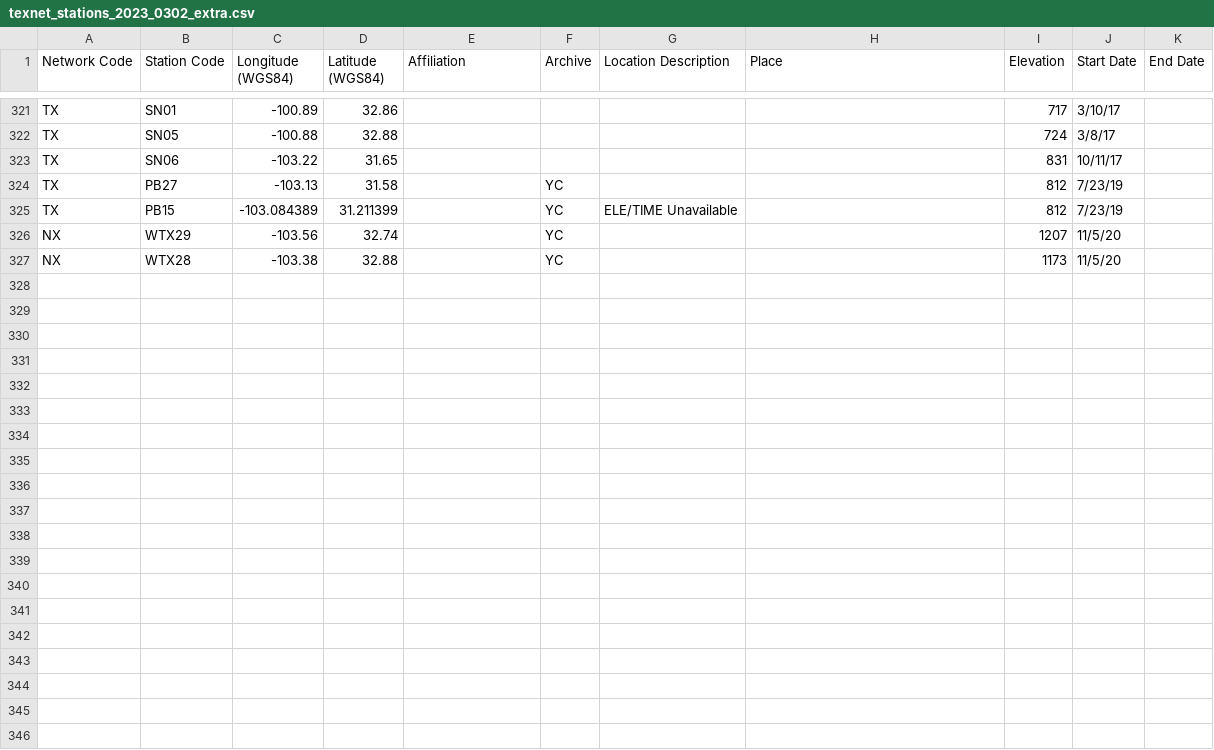
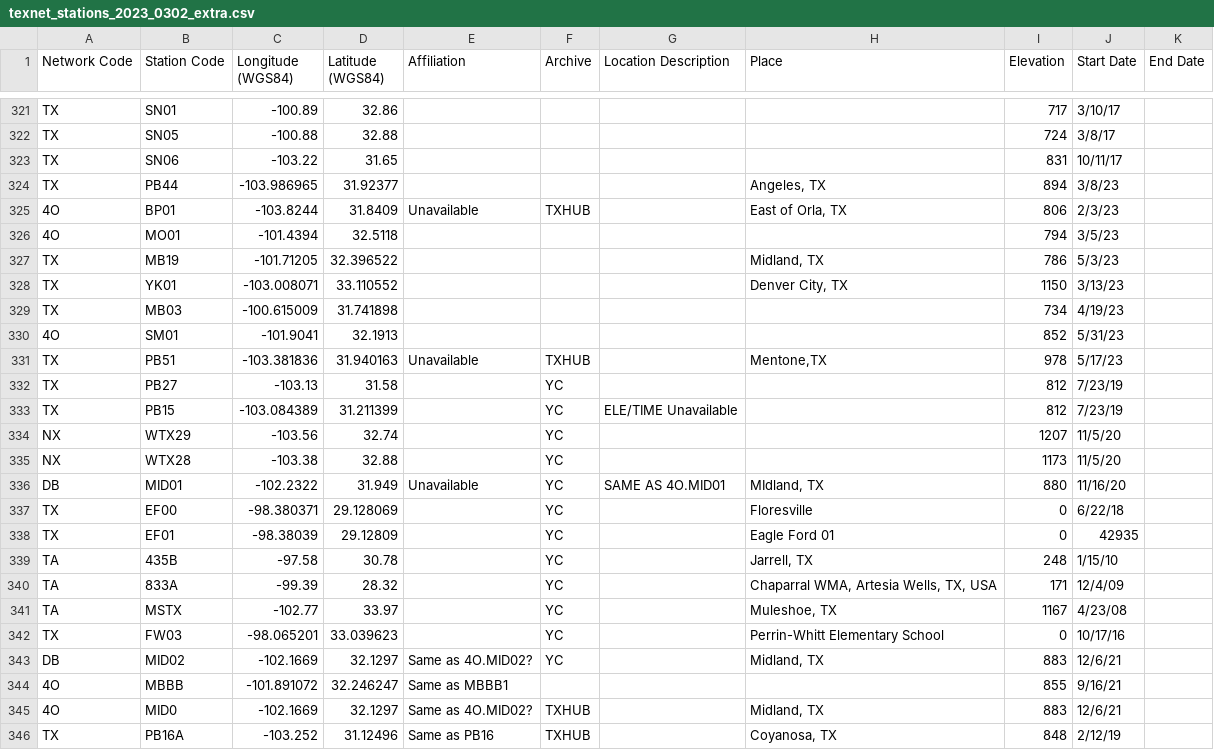
Before and after one commit to chenyk1990/cykd2, a CSV file: various/cyksmall/texnet_stations_2023_0302_extra.csv, drawn as a sheet; only a part is shown, gaps mark what is left out; the diff names each change by its address in the sheet, - before the commit and + after, or states it on an @@ line.

Commit message:
Mon Jul 10 12:37:35 CDT 2023

```diff
--- a/various/cyksmall/texnet_stations_2023_0302_extra.csv
+++ b/various/cyksmall/texnet_stations_2023_0302_extra.csv
+row 324: TX | PB44 | -103.986965 | 31.92377 |  |  |  | Angeles, TX | 894 | 3/8/23
+row 325: 4O | BP01 | -103.8244 | 31.8409 | Unavailable | TXHUB |  | East of Orla, TX | 806 | 2/3/23
+row 326: 4O | MO01 | -101.4394 | 32.5118 |  |  |  |  | 794 | 3/5/23
+row 327: TX | MB19 | -101.71205 | 32.396522 |  |  |  | Midland, TX | 786 | 5/3/23
+row 328: TX | YK01 | -103.008071 | 33.110552 |  |  |  | Denver City, TX | 1150 | 3/13/23
+row 329: TX | MB03 | -100.615009 | 31.741898 |  |  |  |  | 734 | 4/19/23
+row 330: 4O | SM01 | -101.9041 | 32.1913 |  |  |  |  | 852 | 5/31/23
+row 331: TX | PB51 | -103.381836 | 31.940163 | Unavailable | TXHUB |  | Mentone,TX | 978 | 5/17/23
+row 336: DB | MID01 | -102.2322 | 31.949 | Unavailable | YC | SAME AS 4O.MID01 | MIdland, TX | 880 | 11/16/20
+row 337: TX | EF00 | -98.380371 | 29.128069 |  | YC |  | Floresville | 0 | 6/22/18
+row 338: TX | EF01 | -98.38039 | 29.12809 |  | YC |  | Eagle Ford 01 | 0 | 42935
+row 339: TA | 435B | -97.58 | 30.78 |  | YC |  | Jarrell, TX | 248 | 1/15/10
+row 340: TA | 833A | -99.39 | 28.32 |  | YC |  | Chaparral WMA, Artesia Wells, TX, USA | 171 | 12/4/09
+row 341: TA | MSTX | -102.77 | 33.97 |  | YC |  | Muleshoe, TX | 1167 | 4/23/08
+row 342: TX | FW03 | -98.065201 | 33.039623 |  | YC |  | Perrin-Whitt Elementary School | 0 | 10/17/16
+row 343: DB | MID02 | -102.1669 | 32.1297 | Same as 4O.MID02? | YC |  | Midland, TX | 883 | 12/6/21
+row 344: 4O | MBBB | -101.891072 | 32.246247 | Same as MBBB1 |  |  |  | 855 | 9/16/21
+row 345: 4O | MID0 | -102.1669 | 32.1297 | Same as 4O.MID02? | TXHUB |  | Midland, TX | 883 | 12/6/21
+row 346: TX | PB16A | -103.252 | 31.12496 | Same as PB16 | TXHUB |  | Coyanosa, TX | 848 | 2/12/19
```
